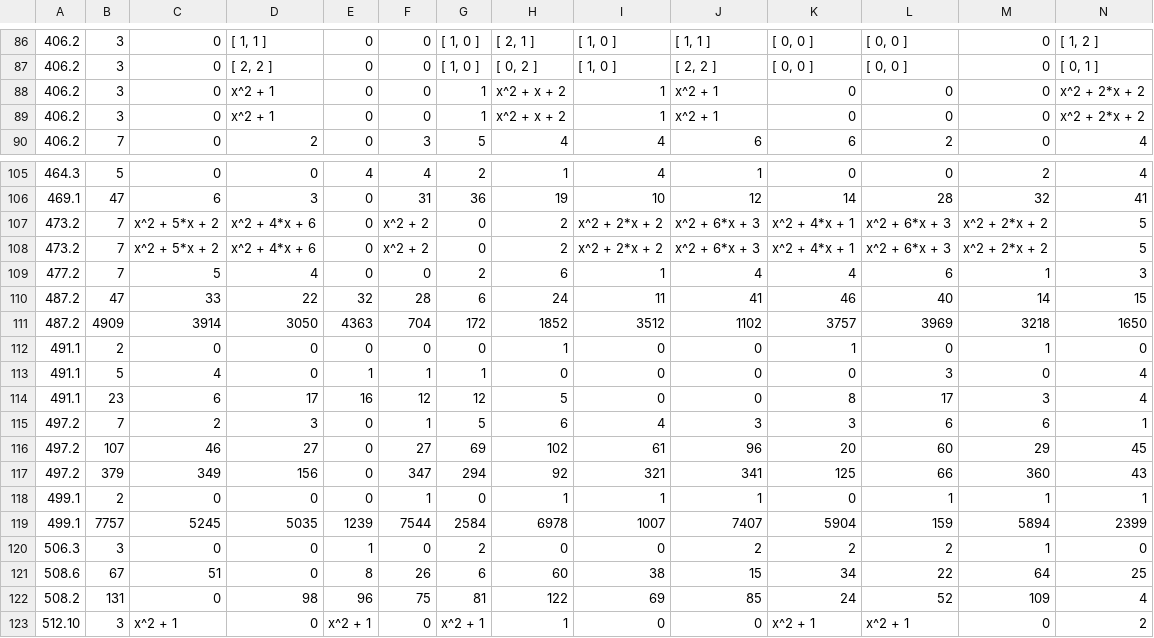
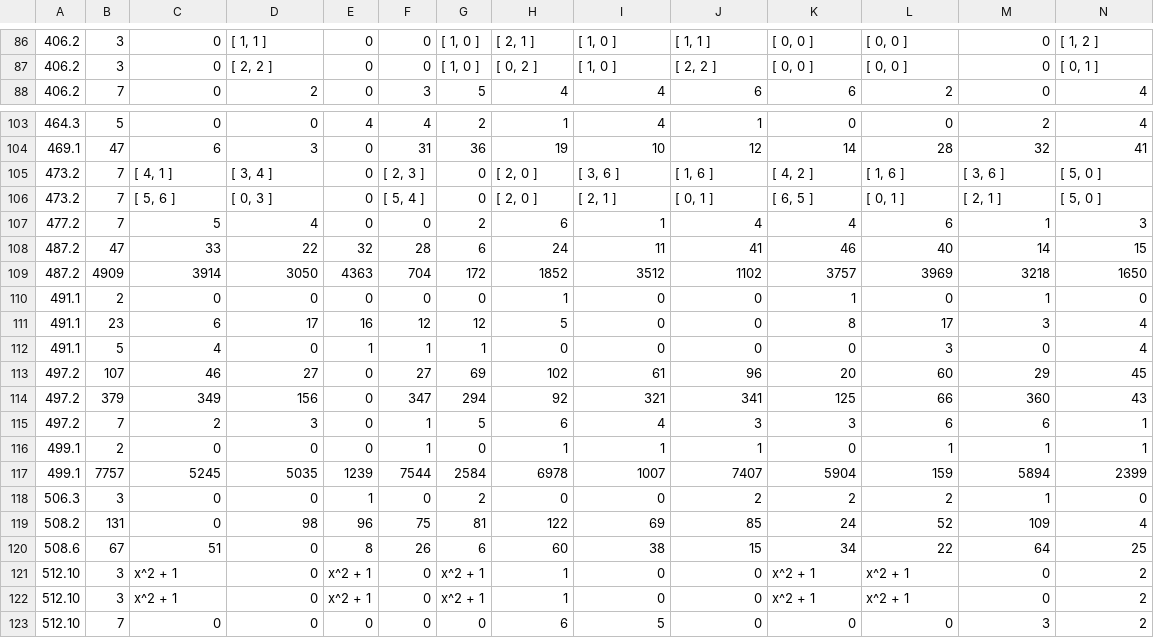
Before and after one commit to havarddj/ethereal-BMF, a CSV file: data/nonEis_d7.csv, drawn as a sheet; only a part is shown, gaps mark what is left out; the shorter side is filled out with more unchanged rows; removed rows and columns are numbered as before the commit, all else as after; rows hold the shown columns only; the diff covers the shown part only; the diff names each change by its address in the sheet, - before the commit and + after, or states it on an @@ line.

```diff
--- a/data/nonEis_d7.csv
+++ b/data/nonEis_d7.csv
-row 88: 406.2 | 3 | 0 | x^2 + 1 | 0 | 0 | 1 | x^2 + x + 2 | 1 | x^2 + 1 | 0 | 0 | 0 | x^2 + 2*x + 2
-row 89: 406.2 | 3 | 0 | x^2 + 1 | 0 | 0 | 1 | x^2 + x + 2 | 1 | x^2 + 1 | 0 | 0 | 0 | x^2 + 2*x + 2
-row 107: 473.2 | 7 | x^2 + 5*x + 2 | x^2 + 4*x + 6 | 0 | x^2 + 2 | 0 | 2 | x^2 + 2*x + 2 | x^2 + 6*x + 3 | x^2 + 4*x + 1 | x^2 + 6*x + 3 | x^2 + 2*x + 2 | 5
-row 108: 473.2 | 7 | x^2 + 5*x + 2 | x^2 + 4*x + 6 | 0 | x^2 + 2 | 0 | 2 | x^2 + 2*x + 2 | x^2 + 6*x + 3 | x^2 + 4*x + 1 | x^2 + 6*x + 3 | x^2 + 2*x + 2 | 5
+row 105: 473.2 | 7 | [ 4, 1 ] | [ 3, 4 ] | 0 | [ 2, 3 ] | 0 | [ 2, 0 ] | [ 3, 6 ] | [ 1, 6 ] | [ 4, 2 ] | [ 1, 6 ] | [ 3, 6 ] | [ 5, 0 ]
+row 106: 473.2 | 7 | [ 5, 6 ] | [ 0, 3 ] | 0 | [ 5, 4 ] | 0 | [ 2, 0 ] | [ 2, 1 ] | [ 0, 1 ] | [ 6, 5 ] | [ 0, 1 ] | [ 2, 1 ] | [ 5, 0 ]
@@ row 114 moved to row 111: 491.1 @@
@@ row 122 moved to row 119: 508.2 @@
```
Also changed, not shown: 1 added row and 3 moved rows elsewhere in this file, data/nonEis_d1.csv, data/nonEis_d11.csv, 16 other files.
